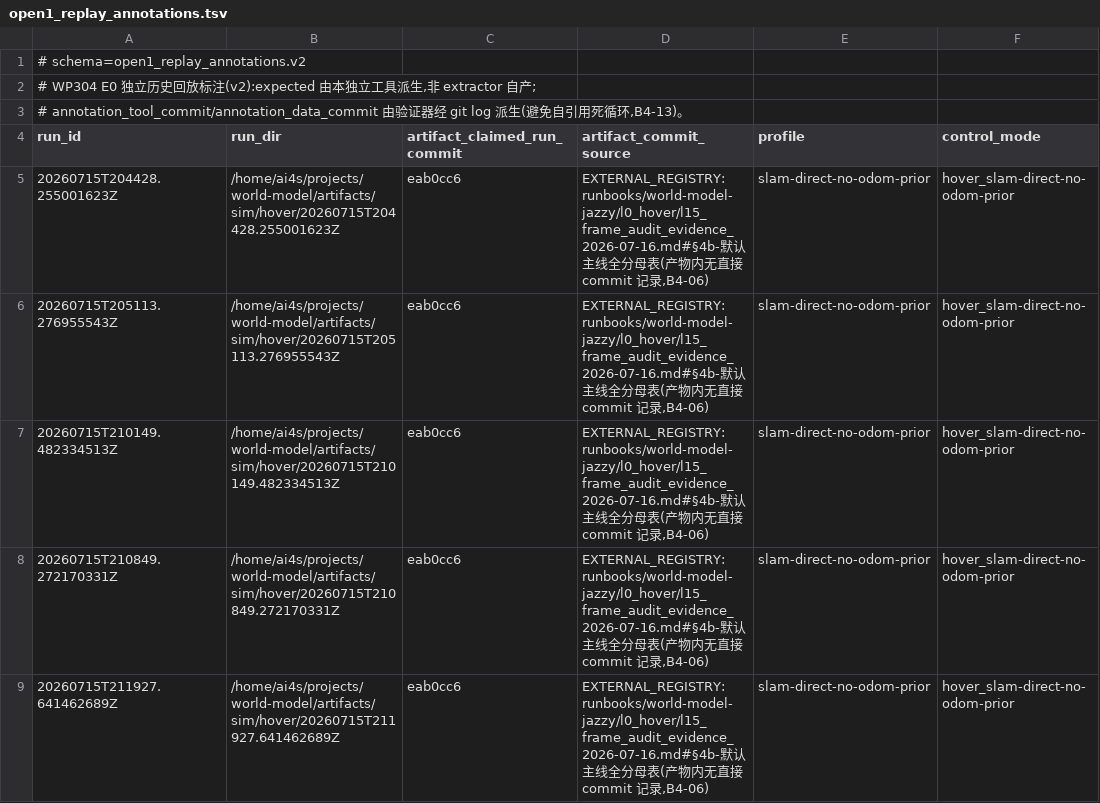
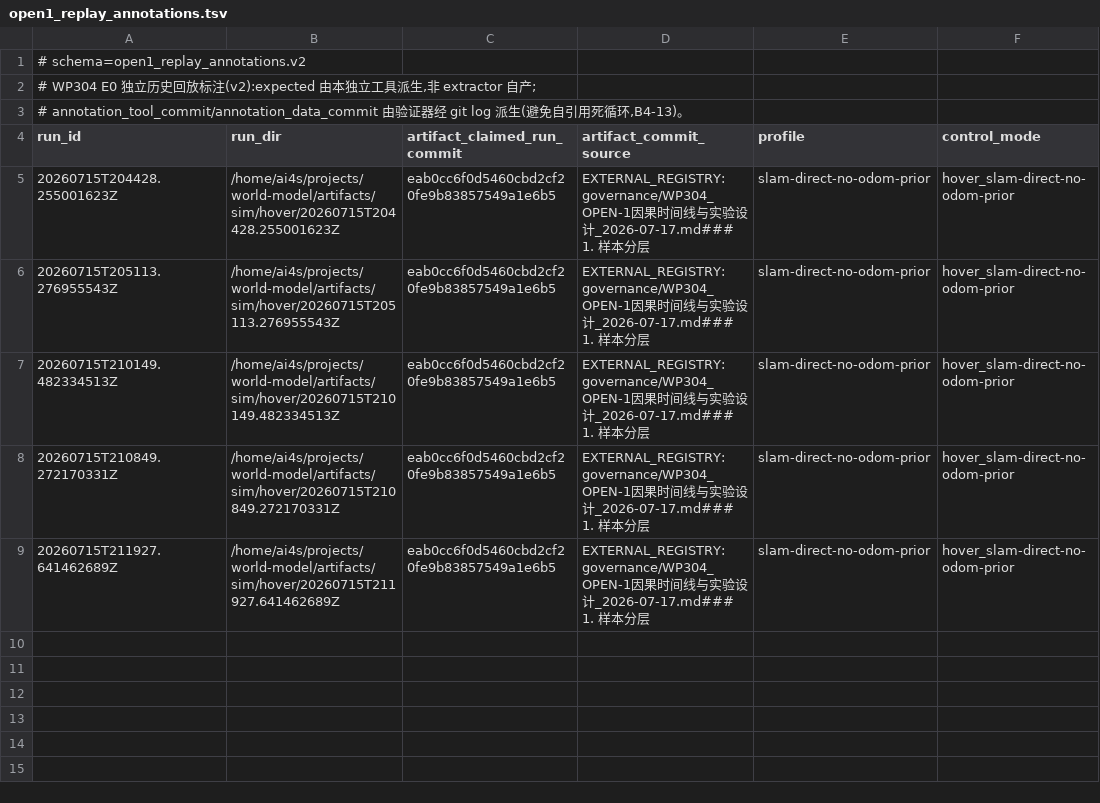
Before and after one commit to ai4sci-z/GBPlanner-WorldModel-Integration, a TSV file: runbooks/world-model-jazzy/l0_hover/open1/open1_replay_annotations.tsv, drawn as a sheet; only a part is shown; the diff names each change by its address in the sheet, - before the commit and + after, or states it on an @@ line.

```diff
--- a/runbooks/world-model-jazzy/l0_hover/open1/open1_replay_annotations.tsv
+++ b/runbooks/world-model-jazzy/l0_hover/open1/open1_replay_annotations.tsv
-C5:C9 (artifact_claimed_run_commit): eab0cc6
+C5:C9 (artifact_claimed_run_commit): eab0cc6f0d5460cbd2cf20fe9b83857549a1e6b5
-D5:D9 (artifact_commit_source): EXTERNAL_REGISTRY:runbooks/world-model-jazzy/l0_hover/l15_frame_audit_evidence_2026-07-16.md#§4b-默认主线全分母表(产物内无直接 commit 记录,B4-06)
+D5:D9 (artifact_commit_source): EXTERNAL_REGISTRY:governance/WP304_OPEN-1因果时间线与实验设计_2026-07-17.md### 1. 样本分层
```
Also changed, not shown: 4 other files.
